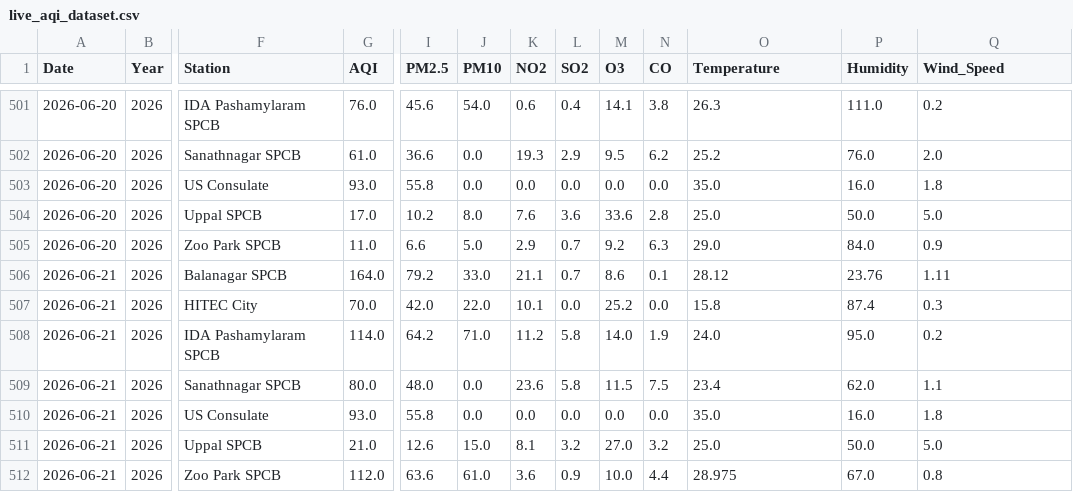
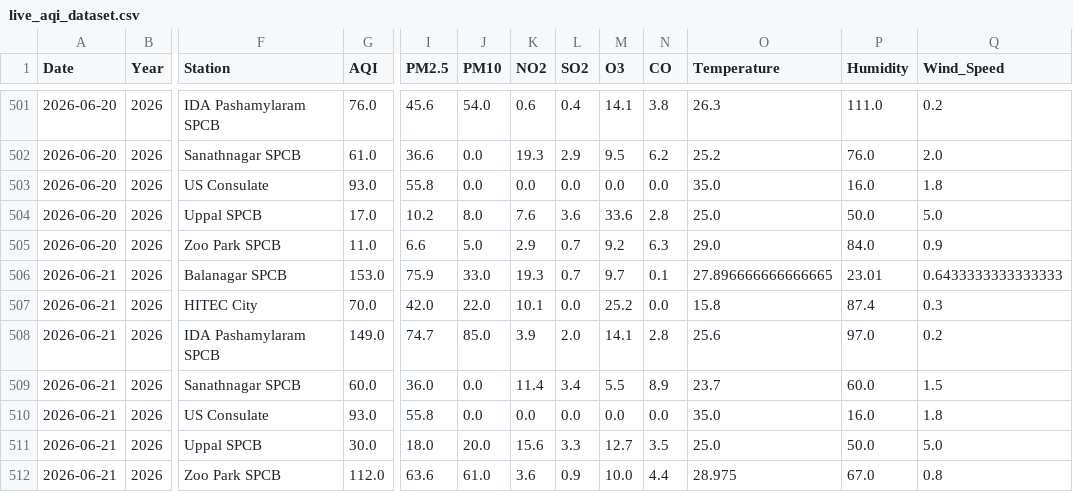
Before and after one commit to Rohan0639/Forecast, a CSV file: api/data/live_aqi_dataset.csv, drawn as a sheet; only a part is shown, gaps mark what is left out; the diff names each change by its address in the sheet, - before the commit and + after, or states it on an @@ line.

```diff
--- a/api/data/live_aqi_dataset.csv
+++ b/api/data/live_aqi_dataset.csv
-G506 (AQI): 164.0
+G506 (AQI): 153.0
-I506 (PM2.5): 79.2
+I506 (PM2.5): 75.9
-K506 (NO2): 21.1
+K506 (NO2): 19.3
-M506 (O3): 8.6
+M506 (O3): 9.7
-O506 (Temperature): 28.12
+O506 (Temperature): 27.896666666666665
-P506 (Humidity): 23.76
+P506 (Humidity): 23.01
-Q506 (Wind_Speed): 1.11
+Q506 (Wind_Speed): 0.6433333333333333
-G508 (AQI): 114.0
+G508 (AQI): 149.0
-I508 (PM2.5): 64.2
+I508 (PM2.5): 74.7
-J508 (PM10): 71.0
+J508 (PM10): 85.0
-K508 (NO2): 11.2
+K508 (NO2): 3.9
-L508 (SO2): 5.8
+L508 (SO2): 2.0
-M508 (O3): 14.0
+M508 (O3): 14.1
-N508 (CO): 1.9
+N508 (CO): 2.8
-O508 (Temperature): 24.0
+O508 (Temperature): 25.6
-P508 (Humidity): 95.0
+P508 (Humidity): 97.0
-G509 (AQI): 80.0
+G509 (AQI): 60.0
-I509 (PM2.5): 48.0
+I509 (PM2.5): 36.0
-K509 (NO2): 23.6
+K509 (NO2): 11.4
-L509 (SO2): 5.8
+L509 (SO2): 3.4
-M509 (O3): 11.5
+M509 (O3): 5.5
-N509 (CO): 7.5
+N509 (CO): 8.9
-O509 (Temperature): 23.4
+O509 (Temperature): 23.7
-P509 (Humidity): 62.0
+P509 (Humidity): 60.0
-Q509 (Wind_Speed): 1.1
+Q509 (Wind_Speed): 1.5
-G511 (AQI): 21.0
+G511 (AQI): 30.0
-I511 (PM2.5): 12.6
+I511 (PM2.5): 18.0
-J511 (PM10): 15.0
+J511 (PM10): 20.0
-K511 (NO2): 8.1
+K511 (NO2): 15.6
-L511 (SO2): 3.2
+L511 (SO2): 3.3
-M511 (O3): 27.0
+M511 (O3): 12.7
-N511 (CO): 3.2
+N511 (CO): 3.5
```
Also changed, not shown: api/data/hyderabad_live_weather.csv.
